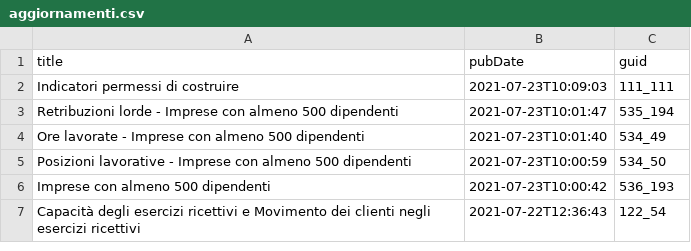
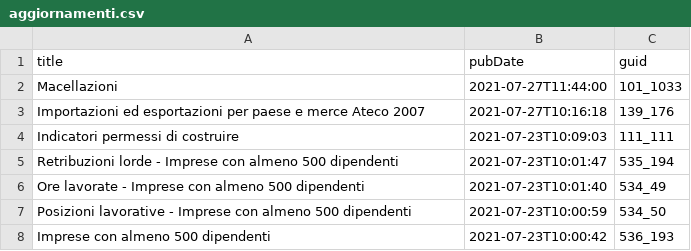
Before and after one commit to ondata/guida-api-istat, a CSV file: risorse/aggiornamenti.csv, drawn as a sheet; removed rows and columns are numbered as before the commit, all else as after; the diff names each change by its address in the sheet, - before the commit and + after, or states it on an @@ line.

```diff
--- a/risorse/aggiornamenti.csv
+++ b/risorse/aggiornamenti.csv
+row 2: Macellazioni | 2021-07-27T11:44:00 | 101_1033
+row 3: Importazioni ed esportazioni per paese e merce Ateco 2007 | 2021-07-27T10:16:18 | 139_176
-row 7: Capacità degli esercizi ricettivi e Movimento dei clienti negli esercizi ricettivi | 2021-07-22T12:36:43 | 122_54
```
Also changed, not shown: 1 other file.
